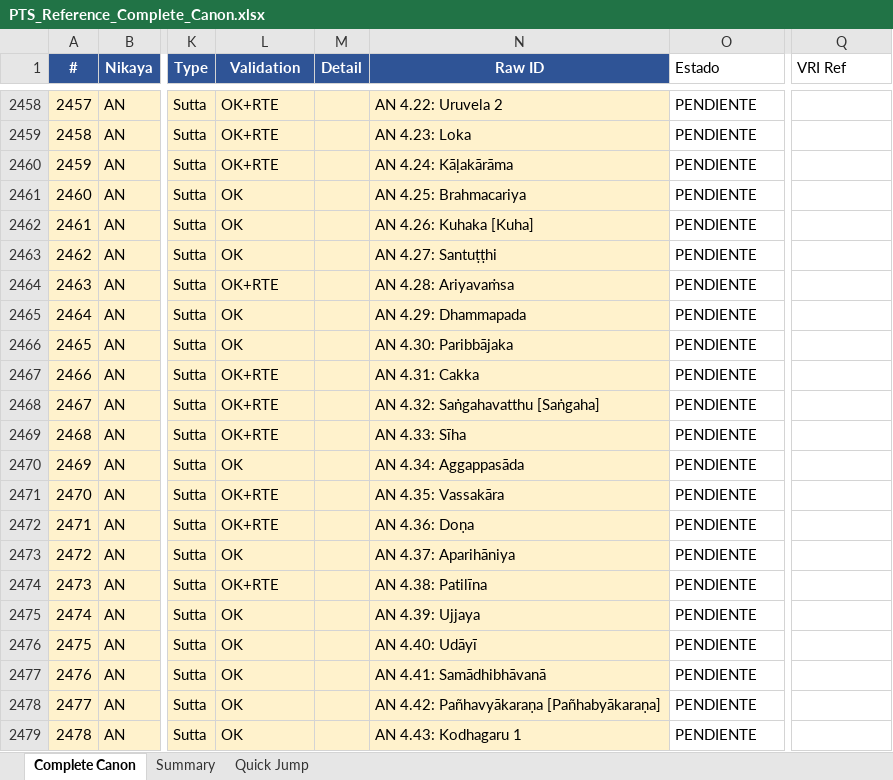
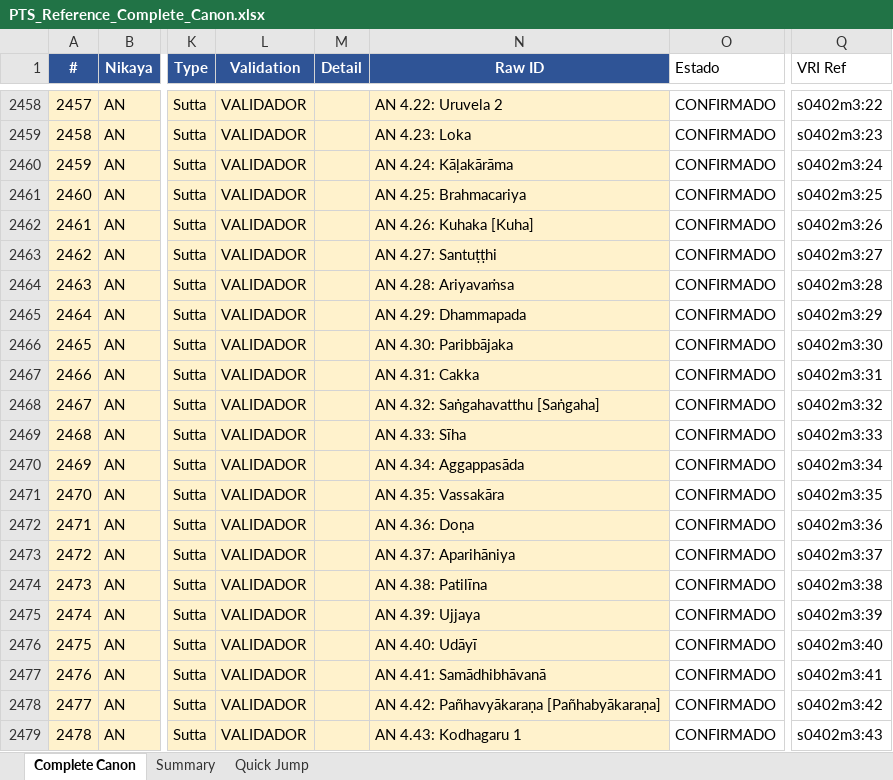
Before and after one commit to jorgecaa/pts-vri-concordance, an Excel workbook: PTS_Reference_Complete_Canon.xlsx, sheet Complete Canon, drawn as a sheet; only a part is shown, gaps mark what is left out; values as stored, in another font and other column widths than the file's, no borders; the diff covers the shown part only; the diff names each change by its address in the sheet, - before the commit and + after, or states it on an @@ line.

```diff
--- a/PTS_Reference_Complete_Canon.xlsx (sheet Complete Canon)
+++ b/PTS_Reference_Complete_Canon.xlsx (sheet Complete Canon)
-L2458:L2460 (Validation): OK+RTE
+L2458:L2460 (Validation): VALIDADOR
-O2458:O2479 (Estado): PENDIENTE
+O2458:O2479 (Estado): CONFIRMADO
-Q2458 (VRI Ref): (empty)
+Q2458 (VRI Ref): s0402m3:22
-Q2459 (VRI Ref): (empty)
+Q2459 (VRI Ref): s0402m3:23
-Q2460 (VRI Ref): (empty)
+Q2460 (VRI Ref): s0402m3:24
-L2461:L2463 (Validation): OK
+L2461:L2463 (Validation): VALIDADOR
-Q2461 (VRI Ref): (empty)
+Q2461 (VRI Ref): s0402m3:25
-Q2462 (VRI Ref): (empty)
+Q2462 (VRI Ref): s0402m3:26
-Q2463 (VRI Ref): (empty)
+Q2463 (VRI Ref): s0402m3:27
-L2464 (Validation): OK+RTE
+L2464 (Validation): VALIDADOR
-Q2464 (VRI Ref): (empty)
+Q2464 (VRI Ref): s0402m3:28
-L2465:L2466 (Validation): OK
+L2465:L2466 (Validation): VALIDADOR
-Q2465 (VRI Ref): (empty)
+Q2465 (VRI Ref): s0402m3:29
-Q2466 (VRI Ref): (empty)
+Q2466 (VRI Ref): s0402m3:30
-L2467:L2469 (Validation): OK+RTE
+L2467:L2469 (Validation): VALIDADOR
-Q2467 (VRI Ref): (empty)
+Q2467 (VRI Ref): s0402m3:31
-Q2468 (VRI Ref): (empty)
+Q2468 (VRI Ref): s0402m3:32
-Q2469 (VRI Ref): (empty)
+Q2469 (VRI Ref): s0402m3:33
-L2470 (Validation): OK
+L2470 (Validation): VALIDADOR
-Q2470 (VRI Ref): (empty)
+Q2470 (VRI Ref): s0402m3:34
-L2471:L2472 (Validation): OK+RTE
+L2471:L2472 (Validation): VALIDADOR
-Q2471 (VRI Ref): (empty)
+Q2471 (VRI Ref): s0402m3:35
-Q2472 (VRI Ref): (empty)
+Q2472 (VRI Ref): s0402m3:36
-L2473 (Validation): OK
+L2473 (Validation): VALIDADOR
-Q2473 (VRI Ref): (empty)
+Q2473 (VRI Ref): s0402m3:37
-L2474 (Validation): OK+RTE
+L2474 (Validation): VALIDADOR
-Q2474 (VRI Ref): (empty)
+Q2474 (VRI Ref): s0402m3:38
-L2475:L2479 (Validation): OK
+L2475:L2479 (Validation): VALIDADOR
-Q2475 (VRI Ref): (empty)
+Q2475 (VRI Ref): s0402m3:39
-Q2476 (VRI Ref): (empty)
+Q2476 (VRI Ref): s0402m3:40
-Q2477 (VRI Ref): (empty)
+Q2477 (VRI Ref): s0402m3:41
-Q2478 (VRI Ref): (empty)
+Q2478 (VRI Ref): s0402m3:42
-Q2479 (VRI Ref): (empty)
+Q2479 (VRI Ref): s0402m3:43
```
Also changed, not shown: 746 edited cells elsewhere in this sheet, sheet Summary, 3 other files.
